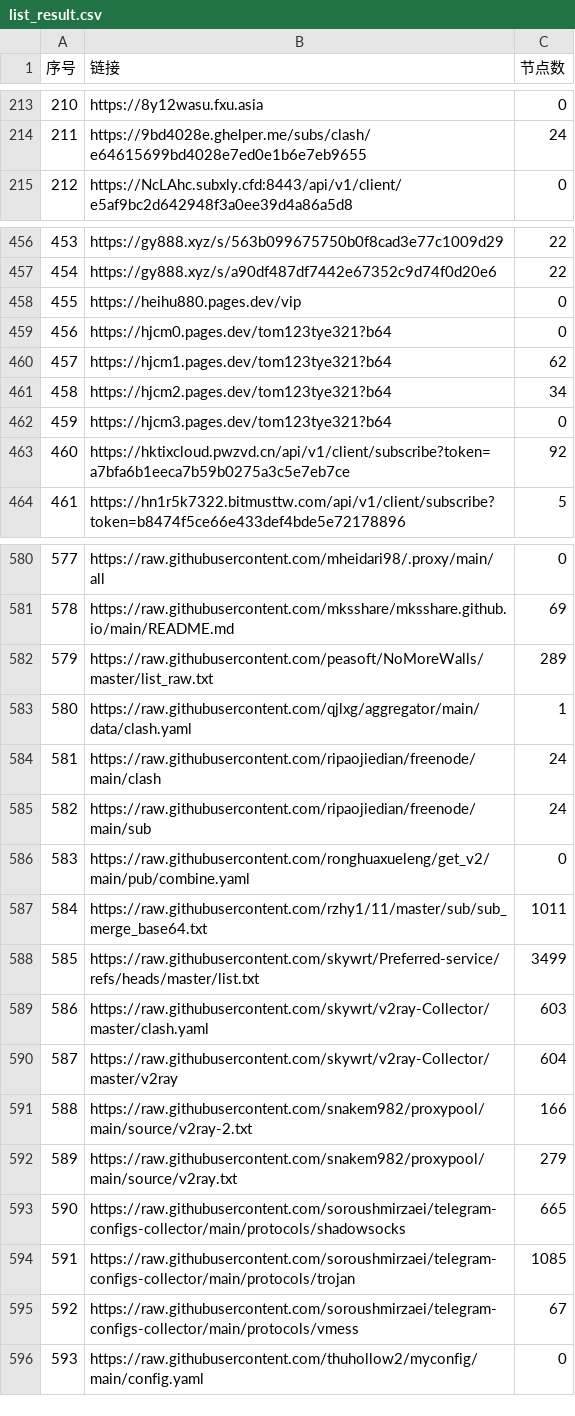
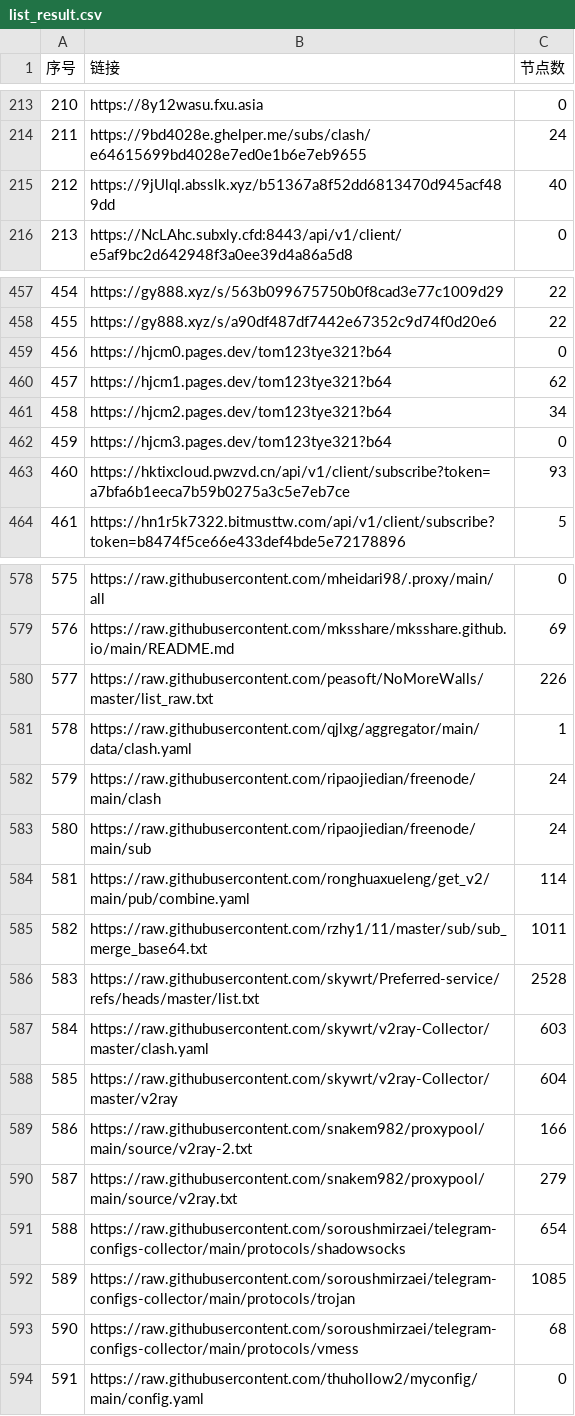
Before and after one commit to 3878590578/NoMoreWalls, a CSV file: list_result.csv, drawn as a sheet; only a part is shown, gaps mark what is left out; removed rows and columns are numbered as before the commit, all else as after; the diff covers the shown part only; the diff names each change by its address in the sheet, - before the commit and + after, or states it on an @@ line.

```diff
--- a/list_result.csv
+++ b/list_result.csv
@@ column A (序号) renumbered between rows 3 and 874 @@
+row 215: 212 | https://9jUlql.absslk.xyz/b51367a8f52dd6813470d945acf489dd | 40
-row 458: 455 | https://heihu880.pages.dev/vip | 0
-C463 (节点数): 92
+C463 (节点数): 93
-C580 (节点数): 289
+C580 (节点数): 226
-C584 (节点数): 0
+C584 (节点数): 114
-C586 (节点数): 3499
+C586 (节点数): 2528
-C591 (节点数): 665
+C591 (节点数): 654
-C593 (节点数): 67
+C593 (节点数): 68
```
Also changed, not shown: 2 added rows, 3 removed rows and 41 edited cells elsewhere in this file, 52 other files.
